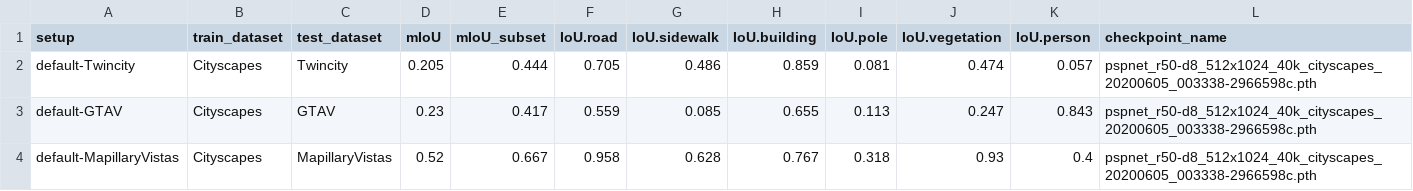
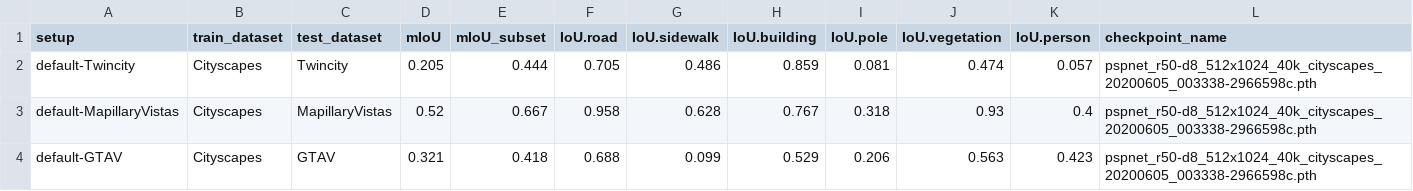
Before and after one commit to twin-city/domainadaptation-benchmark, a CSV file: output/benchmark/Cityscapes-2-Others.csv, drawn as a sheet; removed rows and columns are numbered as before the commit, all else as after; the diff names each change by its address in the sheet, - before the commit and + after, or states it on an @@ line.

```diff
--- a/output/benchmark/Cityscapes-2-Others.csv
+++ b/output/benchmark/Cityscapes-2-Others.csv
-row 3: default-GTAV | Cityscapes | GTAV | 0.23 | 0.417 | 0.559 | 0.085 | 0.655 | 0.113 | 0.247 | 0.843 | pspnet_r50-d8_512x1024_40k_cityscapes_20200605_003338-2966598c.pth
+row 4: default-GTAV | Cityscapes | GTAV | 0.321 | 0.418 | 0.688 | 0.099 | 0.529 | 0.206 | 0.563 | 0.423 | pspnet_r50-d8_512x1024_40k_cityscapes_20200605_003338-2966598c.pth
```
Also changed, not shown: 1 other file.
